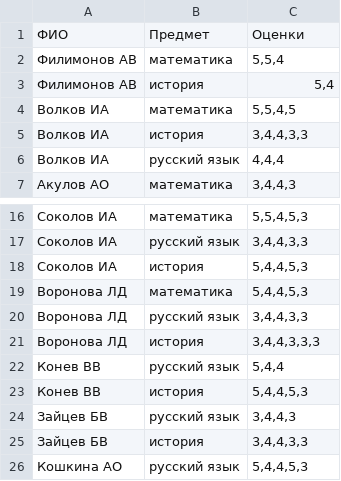
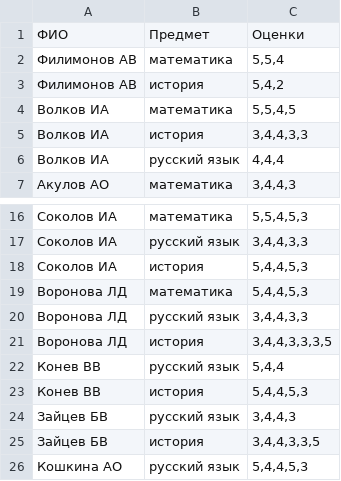
Before and after one commit to kizarbokid/Python_8_HW, a CSV file: Успеваемость.csv, drawn as a sheet; only a part is shown, gaps mark what is left out.

```diff
--- a/Успеваемость.csv
+++ b/Успеваемость.csv
@@ -2,3 +2,3 @@
 Филимонов АВ;математика;5,5,4
-Филимонов АВ;история;5,4
+Филимонов АВ;история;5,4,2
 Волков ИА;математика;5,5,4,5
@@ -20,3 +20,3 @@
 Воронова ЛД;русский язык;3,4,4,3,3
-Воронова ЛД;история;3,4,4,3,3,3
+Воронова ЛД;история;3,4,4,3,3,3,5
 Конев ВВ;русский язык;5,4,4
@@ -24,3 +24,3 @@
 Зайцев БВ;русский язык;3,4,4,3
-Зайцев БВ;история;3,4,4,3,3
+Зайцев БВ;история;3,4,4,3,3,5
 Кошкина АО;русский язык;5,4,4,5,3
```
Also changed, not shown: 3 other files.
